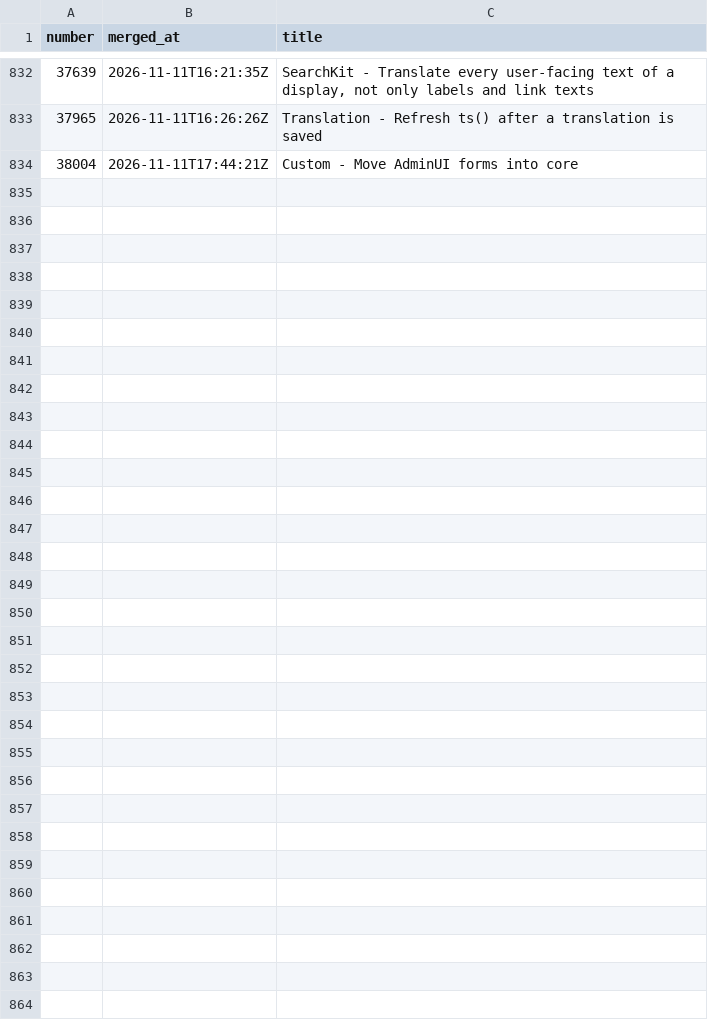
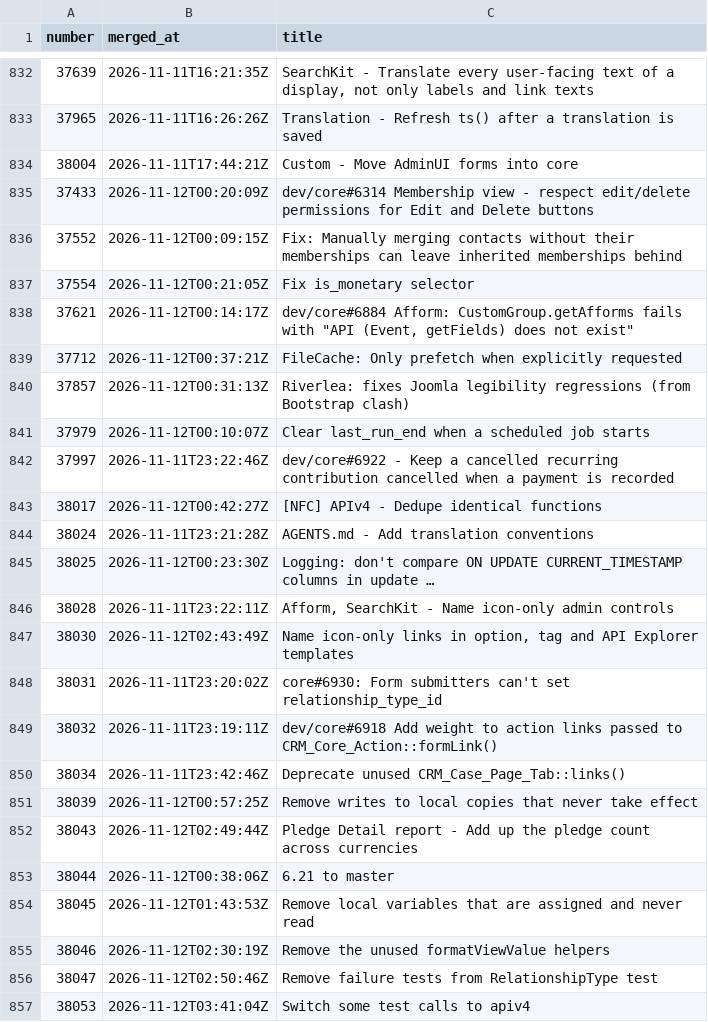
Before and after one commit to civico-de/civicrm-ci-stats, a CSV file: data/merges.csv, drawn as a sheet; only a part is shown, gaps mark what is left out; the diff names each change by its address in the sheet, - before the commit and + after, or states it on an @@ line.

```diff
--- a/data/merges.csv
+++ b/data/merges.csv
+row 835: 37433 | 2026-11-12T00:20:09Z | dev/core#6314 Membership view - respect edit/delete permissions for Edit and Delete buttons
+row 836: 37552 | 2026-11-12T00:09:15Z | Fix: Manually merging contacts without their memberships can leave inherited memberships behind
+row 837: 37554 | 2026-11-12T00:21:05Z | Fix is_monetary selector
+row 838: 37621 | 2026-11-12T00:14:17Z | dev/core#6884 Afform: CustomGroup.getAfforms fails with "API (Event, getFields) does not exist"
+row 839: 37712 | 2026-11-12T00:37:21Z | FileCache: Only prefetch when explicitly requested
+row 840: 37857 | 2026-11-12T00:31:13Z | Riverlea: fixes Joomla legibility regressions (from Bootstrap clash)
+row 841: 37979 | 2026-11-12T00:10:07Z | Clear last_run_end when a scheduled job starts
+row 842: 37997 | 2026-11-11T23:22:46Z | dev/core#6922 - Keep a cancelled recurring contribution cancelled when a payment is recorded
+row 843: 38017 | 2026-11-12T00:42:27Z | [NFC] APIv4 - Dedupe identical functions
+row 844: 38024 | 2026-11-11T23:21:28Z | AGENTS.md - Add translation conventions
+row 845: 38025 | 2026-11-12T00:23:30Z | Logging: don't compare ON UPDATE CURRENT_TIMESTAMP columns in update …
+row 846: 38028 | 2026-11-11T23:22:11Z | Afform, SearchKit - Name icon-only admin controls
+row 847: 38030 | 2026-11-12T02:43:49Z | Name icon-only links in option, tag and API Explorer templates
+row 848: 38031 | 2026-11-11T23:20:02Z | core#6930: Form submitters can't set relationship_type_id
+row 849: 38032 | 2026-11-11T23:19:11Z | dev/core#6918 Add weight to action links passed to CRM_Core_Action::formLink()
+row 850: 38034 | 2026-11-11T23:42:46Z | Deprecate unused CRM_Case_Page_Tab::links()
+row 851: 38039 | 2026-11-12T00:57:25Z | Remove writes to local copies that never take effect
+row 852: 38043 | 2026-11-12T02:49:44Z | Pledge Detail report - Add up the pledge count across currencies
+row 853: 38044 | 2026-11-12T00:38:06Z | 6.21 to master
+row 854: 38045 | 2026-11-12T01:43:53Z | Remove local variables that are assigned and never read
+row 855: 38046 | 2026-11-12T02:30:19Z | Remove the unused formatViewValue helpers
+row 856: 38047 | 2026-11-12T02:50:46Z | Remove failure tests from RelationshipType test
+row 857: 38053 | 2026-11-12T03:41:04Z | Switch some test calls to apiv4
```
Also changed, not shown: data/runs.csv, 4 other files.
